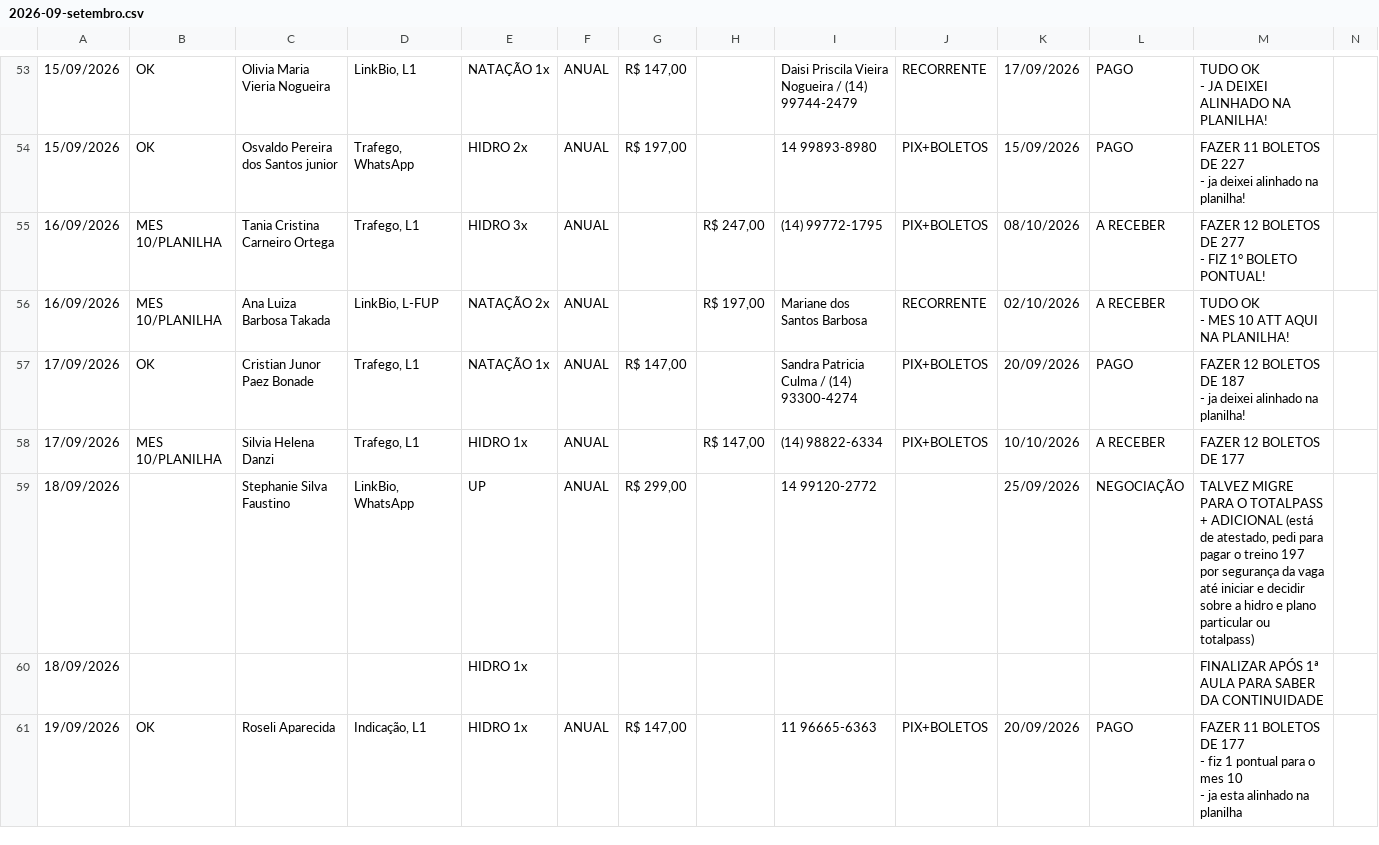
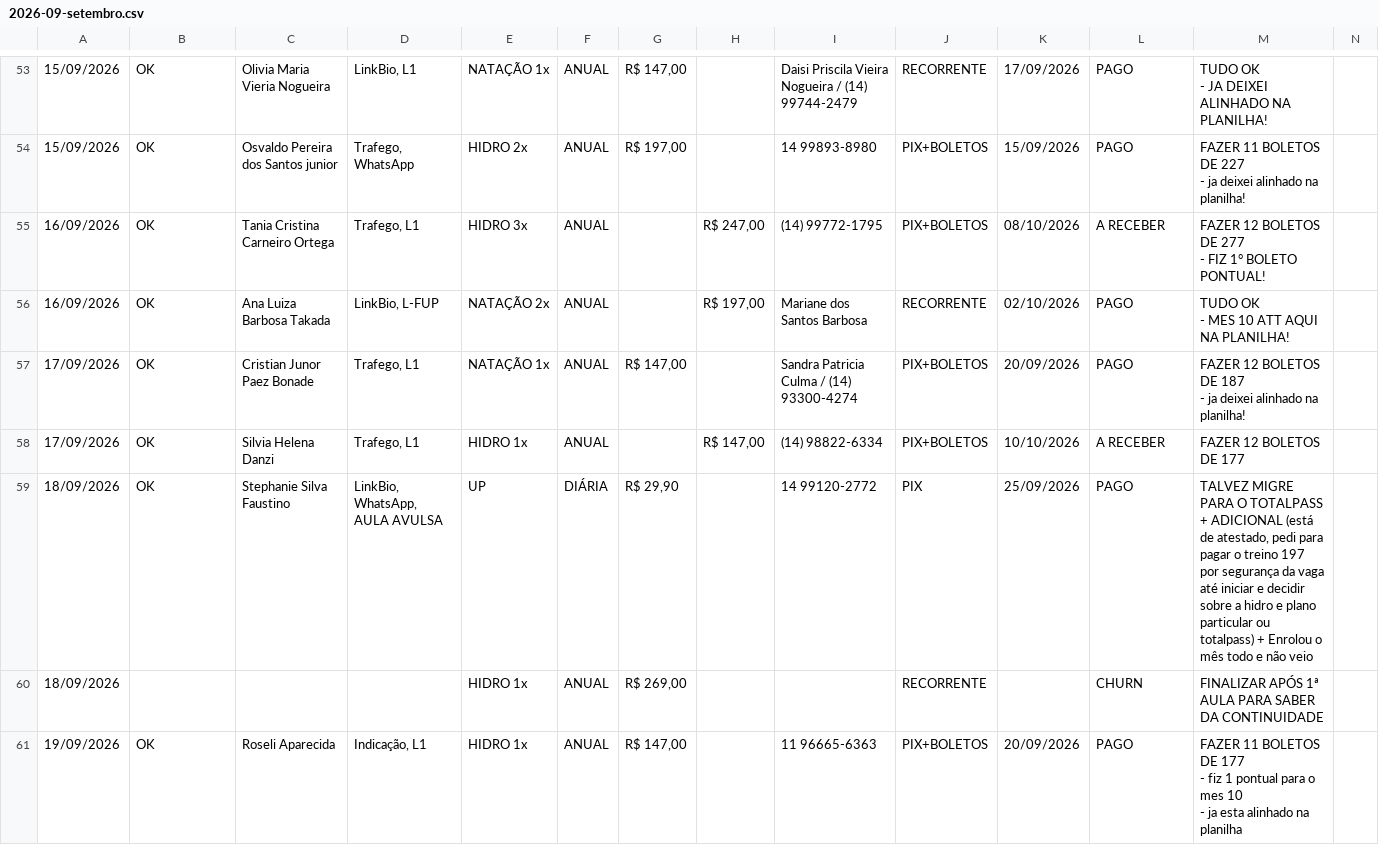
Before and after one commit to matheusfelipemkt/dashboard-superacao, a CSV file: data/fechamento/2026-09-setembro.csv, drawn as a sheet; only a part is shown, gaps mark what is left out; removed rows and columns are numbered as before the commit, all else as after; rows hold the shown columns only; the diff covers the shown part only; the diff names each change by its address in the sheet, - before the commit and + after, or states it on an @@ line.

```diff
--- a/data/fechamento/2026-09-setembro.csv
+++ b/data/fechamento/2026-09-setembro.csv
-B55:B56: MES 10/PLANILHA
+B55:B56: OK
-L56: A RECEBER
+L56: PAGO
-B58: MES 10/PLANILHA
+B58: OK
-B59: (empty)
+B59: OK
-D59: LinkBio, WhatsApp
+D59: LinkBio, WhatsApp, AULA AVULSA
-F59: ANUAL
+F59: DIÁRIA
-G59: R$ 299,00
+G59: R$ 29,90
-J59: (empty)
+J59: PIX
-L59: NEGOCIAÇÃO
+L59: PAGO
-M59: …ou totalpass)
+M59: …ou totalpass) + Enrolou o mês todo e não veio
-row 60: 18/09/2026 |  |  |  | HIDRO 1x |  |  |  |  |  |  |  | FINALIZAR APÓS 1ª AULA PARA SABER DA CONTINUIDADE
+row 60: 18/09/2026 |  |  |  | HIDRO 1x | ANUAL | R$ 269,00 |  |  | RECORRENTE |  | CHURN | FINALIZAR APÓS 1ª AULA PARA SABER DA CONTINUIDADE
```
Also changed, not shown: 126 edited cells elsewhere in this file, data/fechamento/2026-08-agosto.csv, 4 other files.
